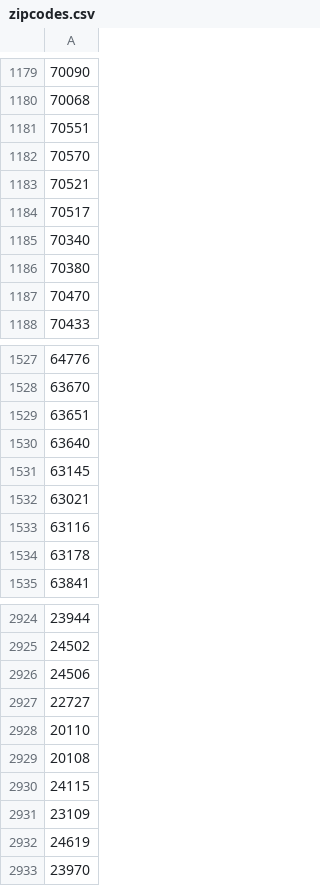
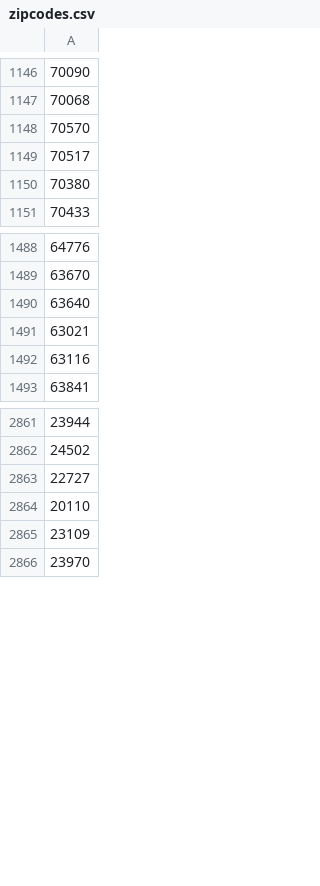
Before and after one commit to AliBashir1/weather_reports_ETL, a CSV file: project_files/src/weather_reports_etl/data/zipcodes.csv, drawn as a sheet; only a part is shown, gaps mark what is left out; the diff covers the shown part only; the diff names each change by its address in the sheet, - before the commit and + after, or states it on an @@ line.

```diff
--- a/project_files/src/weather_reports_etl/data/zipcodes.csv
+++ b/project_files/src/weather_reports_etl/data/zipcodes.csv
-row 1181: 70551
-row 1183: 70521
-row 1185: 70340
-row 1187: 70470
-row 1529: 63651
-row 1531: 63145
-row 1534: 63178
-row 2926: 24506
-row 2929: 20108
-row 2930: 24115
-row 2932: 24619
```
Also changed, not shown: 70 removed rows and 17 edited cells elsewhere in this file, 48 other files.
